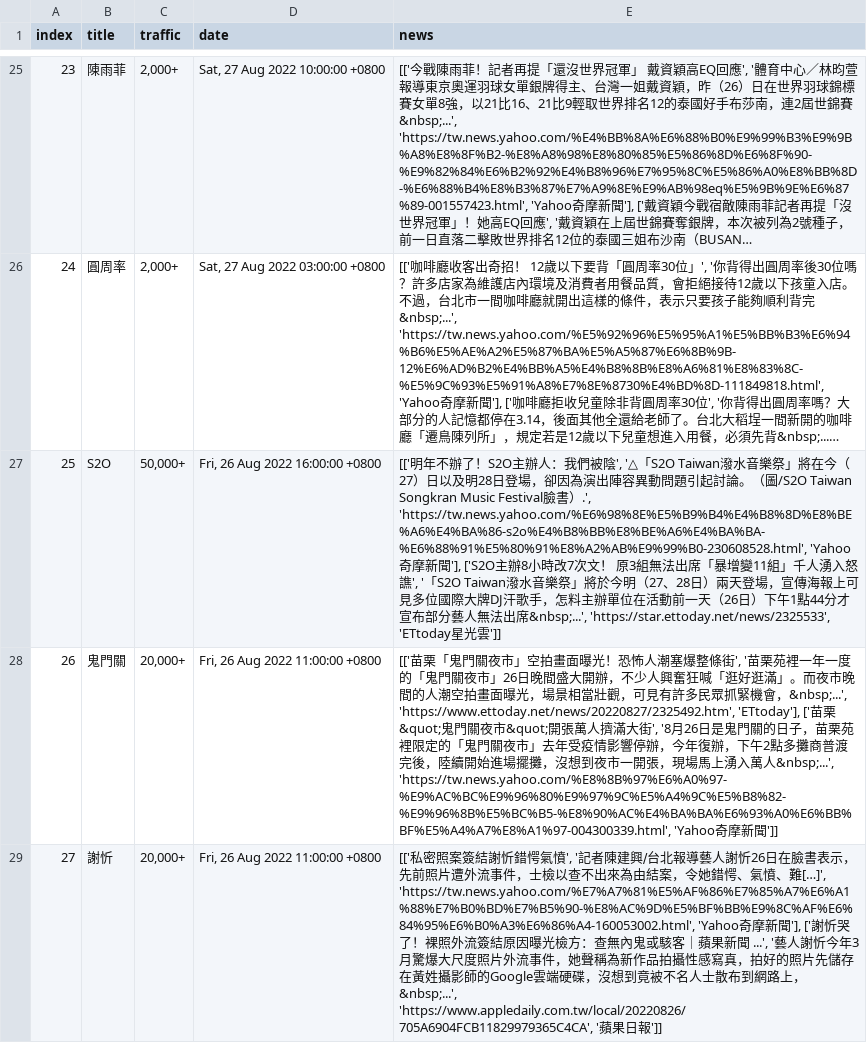
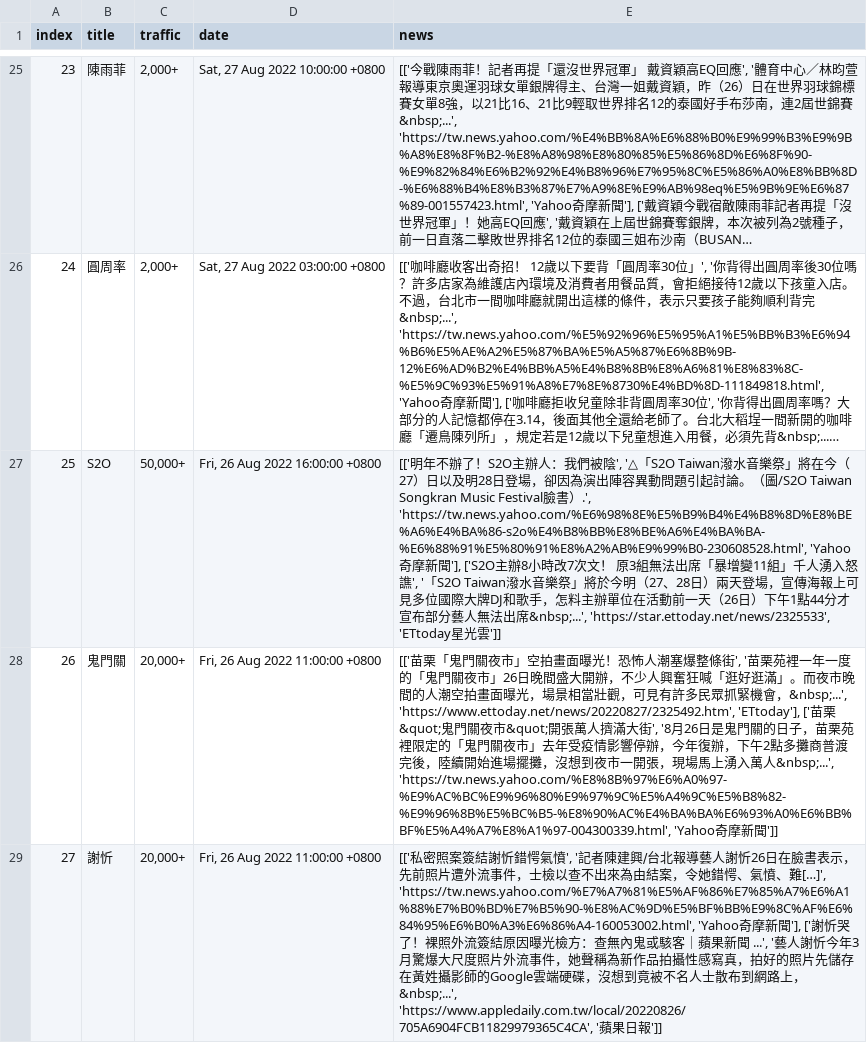
Before and after one commit to rockleona/chitchatter_crawler, a CSV file: output/keywords.csv, drawn as a sheet; only a part is shown, gaps mark what is left out; long unchanged cells end in …; the diff names each change by its address in the sheet, - before the commit and + after, or states it on an @@ line.

```diff
--- a/output/keywords.csv
+++ b/output/keywords.csv
-E27 (news): …牌DJ汗歌手…
+E27 (news): …牌DJ和歌手…
```
Also changed, not shown: 1 other file.
